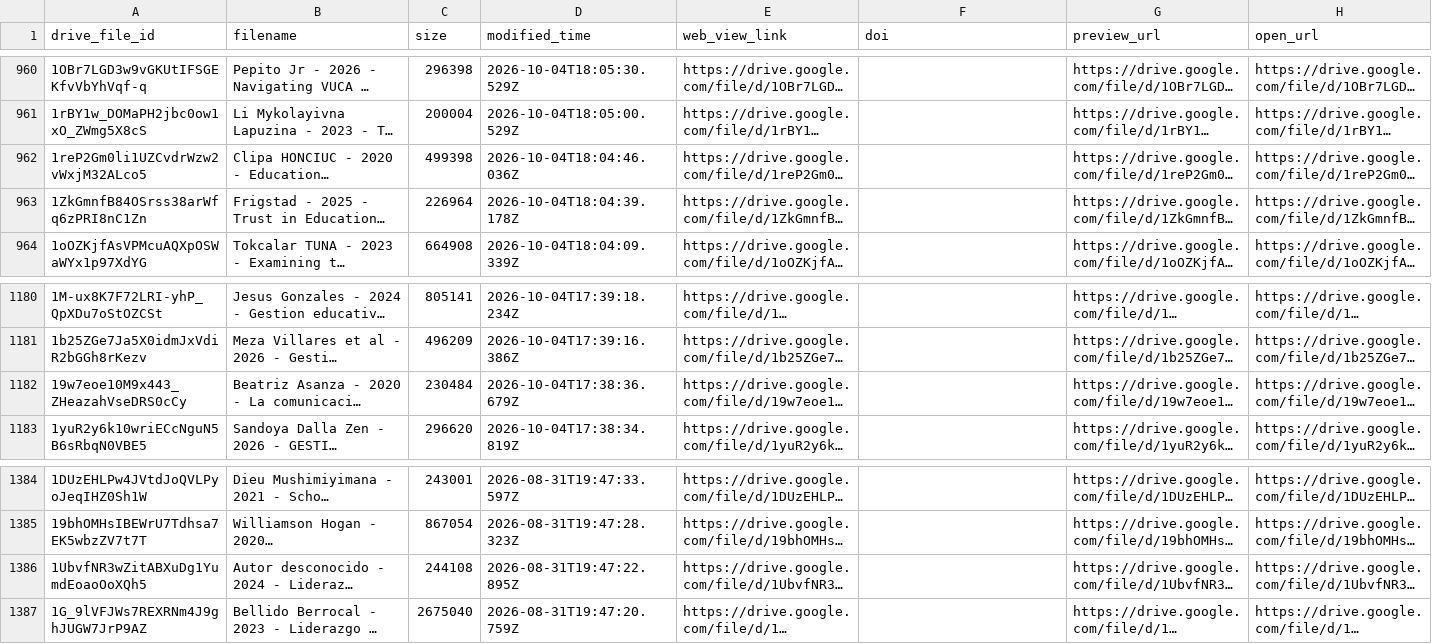
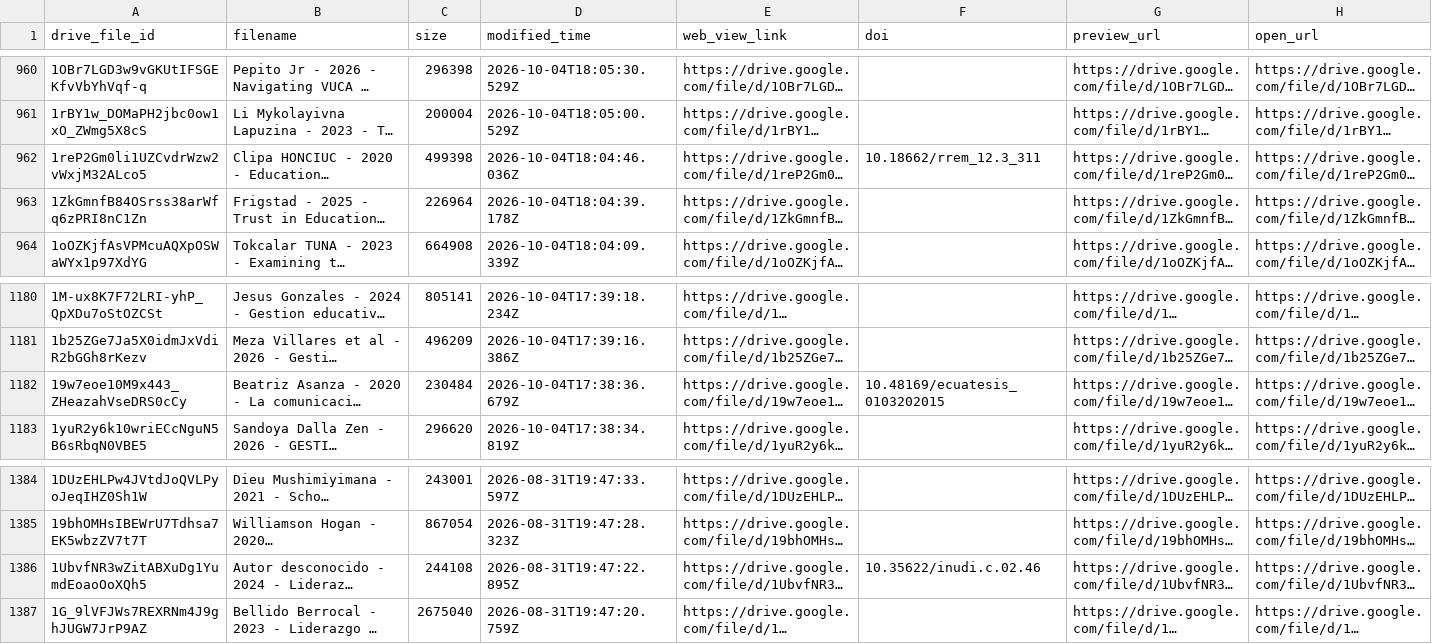
Before and after one commit to eaguirre25/SCRAPEADORACADEMICO, a CSV file: data/drive_manifest.csv, drawn as a sheet; only a part is shown, gaps mark what is left out; long unchanged cells end in …; the diff covers the shown part only; the diff names each change by its address in the sheet, - before the commit and + after, or states it on an @@ line.

```diff
--- a/data/drive_manifest.csv
+++ b/data/drive_manifest.csv
-F962 (doi): (empty)
+F962 (doi): 10.18662/rrem_12.3_311
-F1182 (doi): (empty)
+F1182 (doi): 10.48169/ecuatesis_0103202015
-F1386 (doi): (empty)
+F1386 (doi): 10.35622/inudi.c.02.46
```
Also changed, not shown: 7 edited cells elsewhere in this file, 5 other files.
